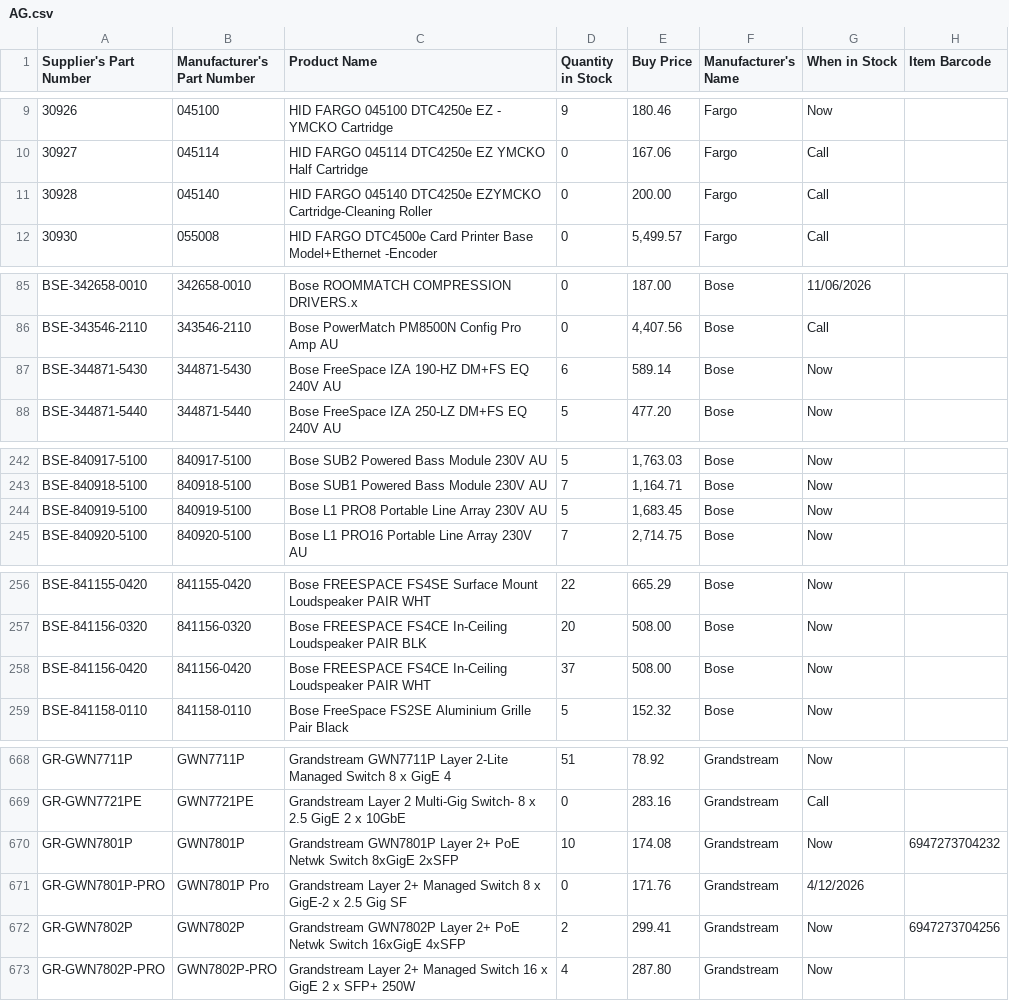
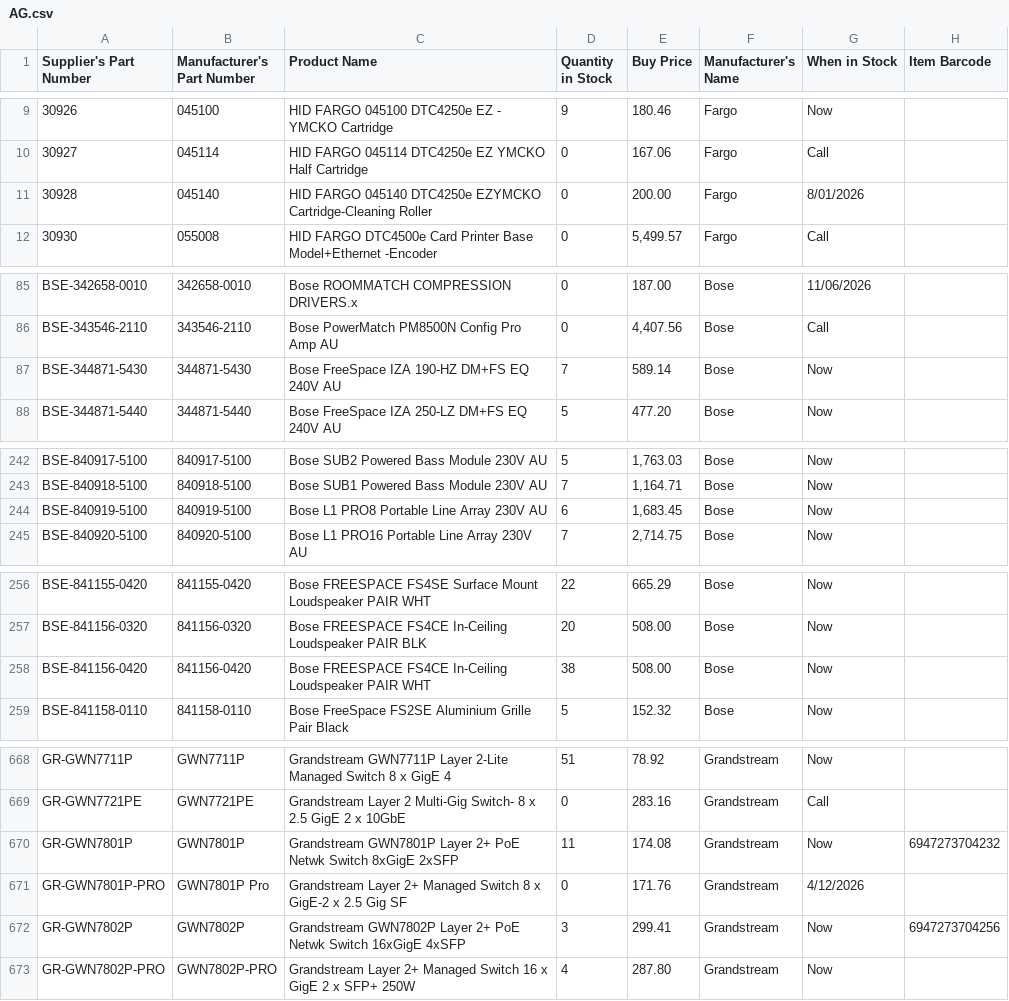
Before and after one commit to weberyuweili/cackle-catalogs, a CSV file: AG.csv, drawn as a sheet; only a part is shown, gaps mark what is left out; the diff covers the shown part only.

```diff
--- a/AG.csv
+++ b/AG.csv
@@ -10,3 +10,3 @@
 "30927","045114","HID FARGO 045114 DTC4250e EZ YMCKO Half Cartridge",0,"167.06","Fargo","Call",""
-"30928","045140","HID FARGO 045140 DTC4250e EZYMCKO Cartridge-Cleaning Roller",0,"200.00","Fargo","Call",""
+"30928","045140","HID FARGO 045140 DTC4250e EZYMCKO Cartridge-Cleaning Roller",0,"200.00","Fargo","8/01/2026",""
 "30930","055008","HID FARGO DTC4500e Card Printer Base Model+Ethernet -Encoder",0,"5,499.57","Fargo","Call",""
@@ -86,3 +86,3 @@
 "BSE-343546-2110","343546-2110","Bose PowerMatch PM8500N Config Pro Amp AU",0,"4,407.56","Bose","Call",""
-"BSE-344871-5430","344871-5430","Bose FreeSpace IZA 190-HZ DM+FS EQ 240V AU",6,"589.14","Bose","Now",""
+"BSE-344871-5430","344871-5430","Bose FreeSpace IZA 190-HZ DM+FS EQ 240V AU",7,"589.14","Bose","Now",""
 "BSE-344871-5440","344871-5440","Bose FreeSpace IZA 250-LZ DM+FS EQ 240V AU",5,"477.20","Bose","Now",""
@@ -243,3 +243,3 @@
 "BSE-840918-5100","840918-5100","Bose SUB1 Powered Bass Module 230V AU",7,"1,164.71","Bose","Now",""
-"BSE-840919-5100","840919-5100","Bose L1 PRO8 Portable Line Array 230V AU",5,"1,683.45","Bose","Now",""
+"BSE-840919-5100","840919-5100","Bose L1 PRO8 Portable Line Array 230V AU",6,"1,683.45","Bose","Now",""
 "BSE-840920-5100","840920-5100","Bose L1 PRO16 Portable Line Array 230V AU",7,"2,714.75","Bose","Now",""
@@ -257,3 +257,3 @@
 "BSE-841156-0320","841156-0320","Bose FREESPACE FS4CE In-Ceiling Loudspeaker PAIR BLK",20,"508.00","Bose","Now",""
-"BSE-841156-0420","841156-0420","Bose FREESPACE FS4CE In-Ceiling Loudspeaker PAIR WHT",37,"508.00","Bose","Now",""
+"BSE-841156-0420","841156-0420","Bose FREESPACE FS4CE In-Ceiling Loudspeaker PAIR WHT",38,"508.00","Bose","Now",""
 "BSE-841158-0110","841158-0110","Bose FreeSpace FS2SE Aluminium Grille Pair Black",5,"152.32","Bose","Now",""
@@ -669,5 +669,5 @@
 "GR-GWN7721PE","GWN7721PE","Grandstream Layer 2 Multi-Gig Switch- 8 x 2.5 GigE 2 x 10GbE",0,"283.16","Grandstream","Call",""
-"GR-GWN7801P","GWN7801P","Grandstream GWN7801P Layer 2+ PoE Netwk Switch 8xGigE 2xSFP",10,"174.08","Grandstream","Now","6947273704232"
+"GR-GWN7801P","GWN7801P","Grandstream GWN7801P Layer 2+ PoE Netwk Switch 8xGigE 2xSFP",11,"174.08","Grandstream","Now","6947273704232"
 "GR-GWN7801P-PRO","GWN7801P Pro","Grandstream Layer 2+ Managed  Switch 8 x GigE-2 x 2.5 Gig SF",0,"171.76","Grandstream","4/12/2026",""
-"GR-GWN7802P","GWN7802P","Grandstream GWN7802P Layer 2+ PoE Netwk Switch 16xGigE 4xSFP",2,"299.41","Grandstream","Now","6947273704256"
+"GR-GWN7802P","GWN7802P","Grandstream GWN7802P Layer 2+ PoE Netwk Switch 16xGigE 4xSFP",3,"299.41","Grandstream","Now","6947273704256"
 "GR-GWN7802P-PRO","GWN7802P-PRO","Grandstream Layer 2+ Managed Switch 16 x GigE 2 x SFP+ 250W",4,"287.80","Grandstream","Now",""
```
Also changed, not shown: 27 edited cells elsewhere in this file.
